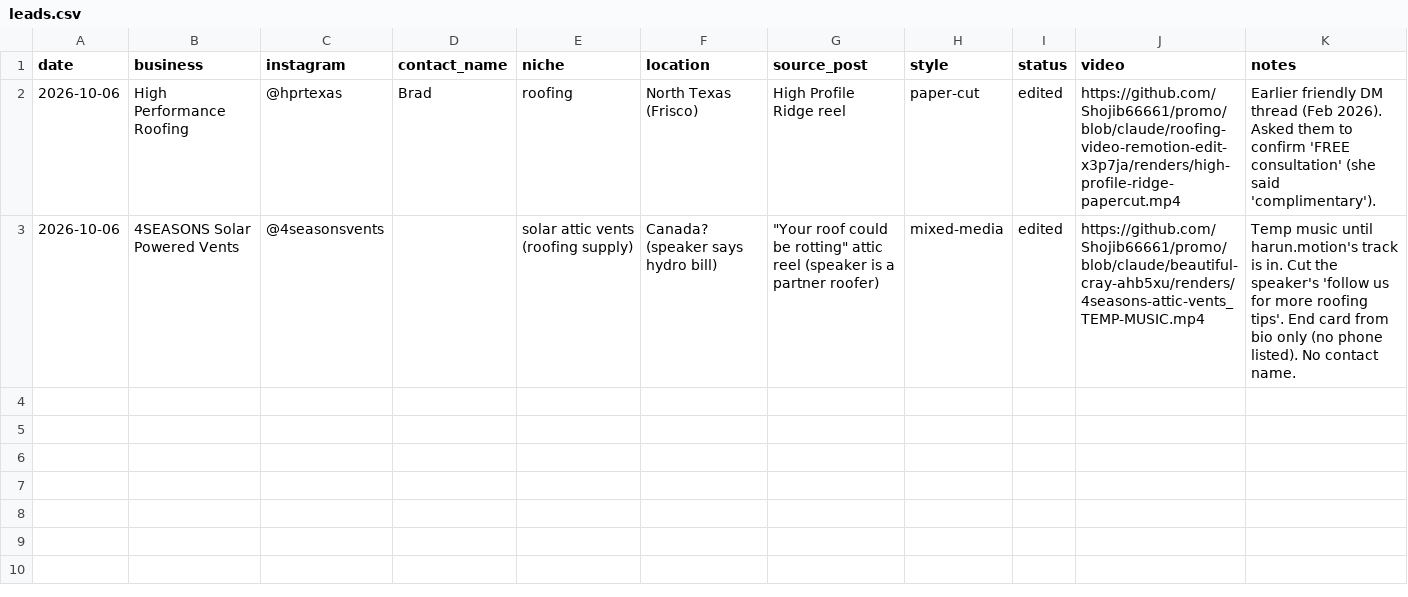
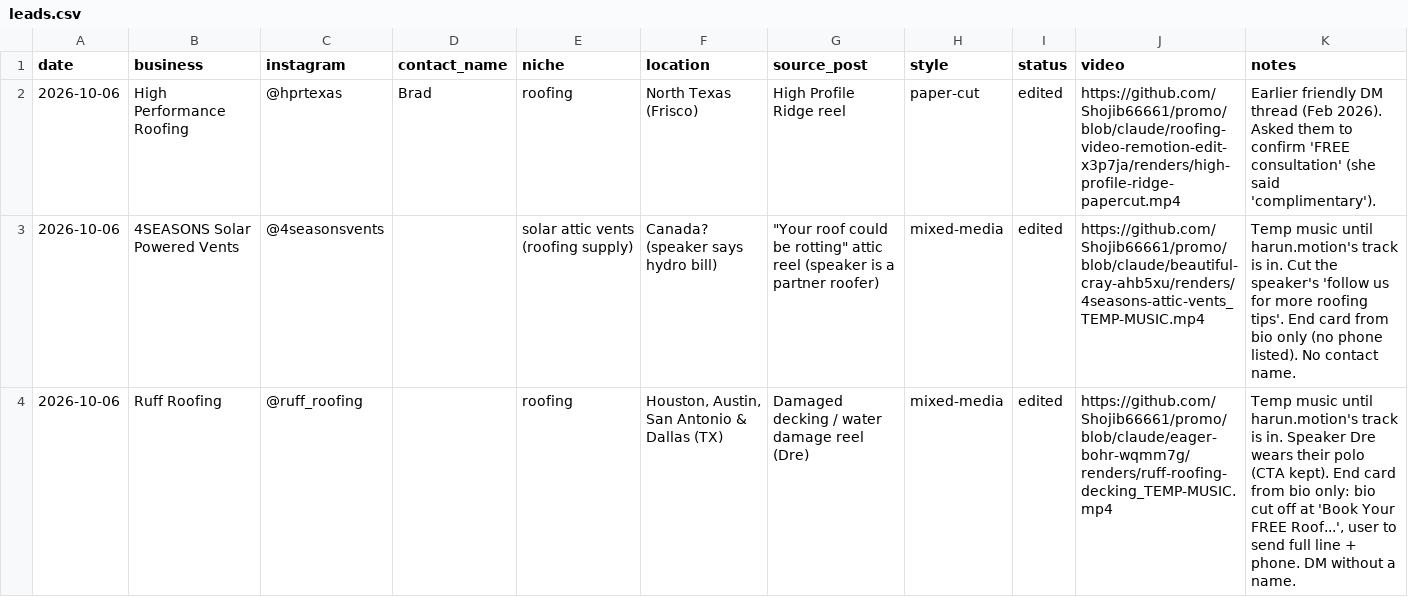
Before and after one commit to Shojib66661/reel-editor-kit, a CSV file: leads/leads.csv, drawn as a sheet; the diff names each change by its address in the sheet, - before the commit and + after, or states it on an @@ line.

```diff
--- a/leads/leads.csv
+++ b/leads/leads.csv
+row 4: 2026-10-06 | Ruff Roofing | @ruff_roofing |  | roofing | Houston, Austin, San Antonio & Dallas (TX) | Damaged decking / water damage reel (Dre) | mixed-media | edited | https://github.com/Shojib66661/promo/blob/claude/eager-bohr-wqmm7g/renders/ruff-roofing-decking_TEMP-MUSIC.mp4 | Temp music until harun.motion's track is in. Speaker Dre wears their polo (CTA kept). End card from bio only: bio cut off at 'Book Your FREE Roof...', user to send full line + phone. DM without a name.
```
Also changed, not shown: 7 other files.
